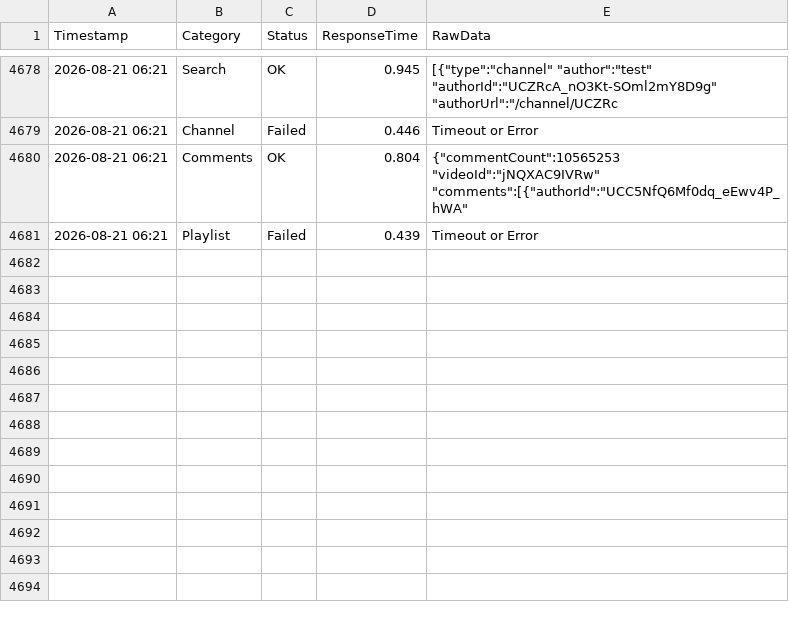
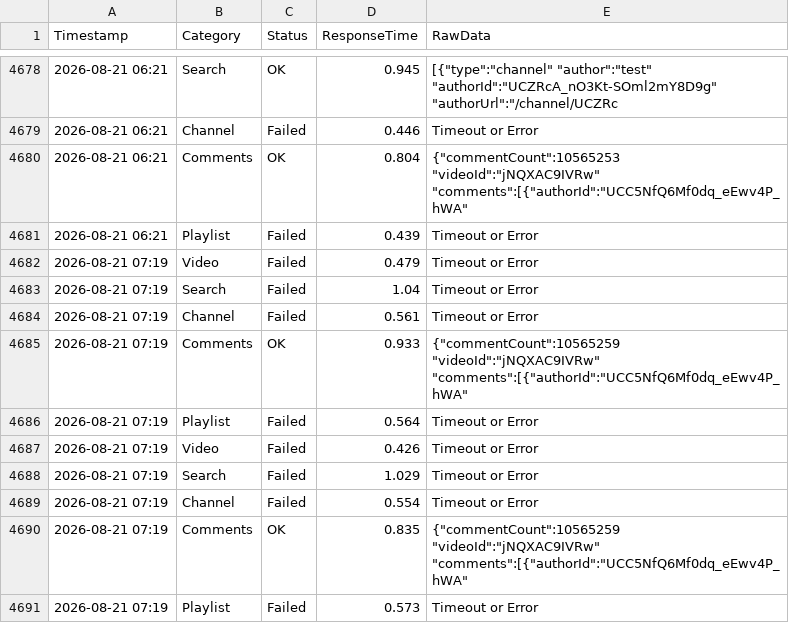
Before and after one commit to yuto1106110/invidious-health, a CSV file: logs/inv.kamuridesu.com_.csv, drawn as a sheet; only a part is shown, gaps mark what is left out.

```diff
--- a/logs/inv.kamuridesu.com_.csv
+++ b/logs/inv.kamuridesu.com_.csv
@@ -4681 +4681,11 @@ Timestamp,Category,Status,ResponseTime,RawData
 2026-08-21 06:21,Playlist,Failed,0.439,Timeout or Error
+2026-08-21 07:19,Video,Failed,0.479,Timeout or Error
+2026-08-21 07:19,Search,Failed,1.04,Timeout or Error
+2026-08-21 07:19,Channel,Failed,0.561,Timeout or Error
+2026-08-21 07:19,Comments,OK,0.933,"{""commentCount"":10565259 ""videoId"":""jNQXAC9IVRw"" ""comments"":[{""authorId"":""UCC5NfQ6Mf0dq_eEwv4P_hWA"" "
+2026-08-21 07:19,Playlist,Failed,0.564,Timeout or Error
+2026-08-21 07:19,Video,Failed,0.426,Timeout or Error
+2026-08-21 07:19,Search,Failed,1.029,Timeout or Error
+2026-08-21 07:19,Channel,Failed,0.554,Timeout or Error
+2026-08-21 07:19,Comments,OK,0.835,"{""commentCount"":10565259 ""videoId"":""jNQXAC9IVRw"" ""comments"":[{""authorId"":""UCC5NfQ6Mf0dq_eEwv4P_hWA"" "
+2026-08-21 07:19,Playlist,Failed,0.573,Timeout or Error
```
Also changed, not shown: logs/invidious.f5.si_.csv, logs/invidious.ritoge.com_.csv, 8 other files.
